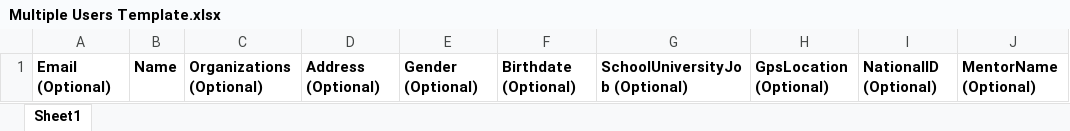
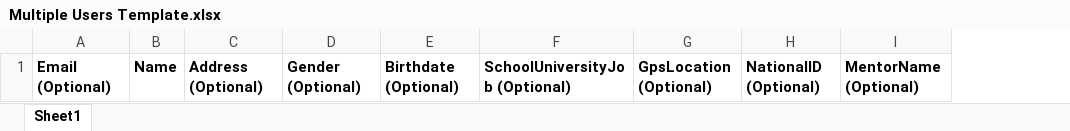
Before and after one commit to i-radi/SchoolsManagementSystem, an Excel workbook: Presentation/wwwroot/files/Multiple Users Template.xlsx, sheet Sheet1, drawn as a sheet; only a part is shown; values as stored, in another font and other column widths than the file's, no borders; the diff names each change by its address in the sheet, - before the commit and + after, or states it on an @@ line.

Commit message:
Assign bulk of class members when add users bulk

```diff
--- a/Presentation/wwwroot/files/Multiple Users Template.xlsx (sheet Sheet1)
+++ b/Presentation/wwwroot/files/Multiple Users Template.xlsx (sheet Sheet1)
-column C, row 1: Organizations (Optional)
```
Also changed, not shown: 5 other files.
